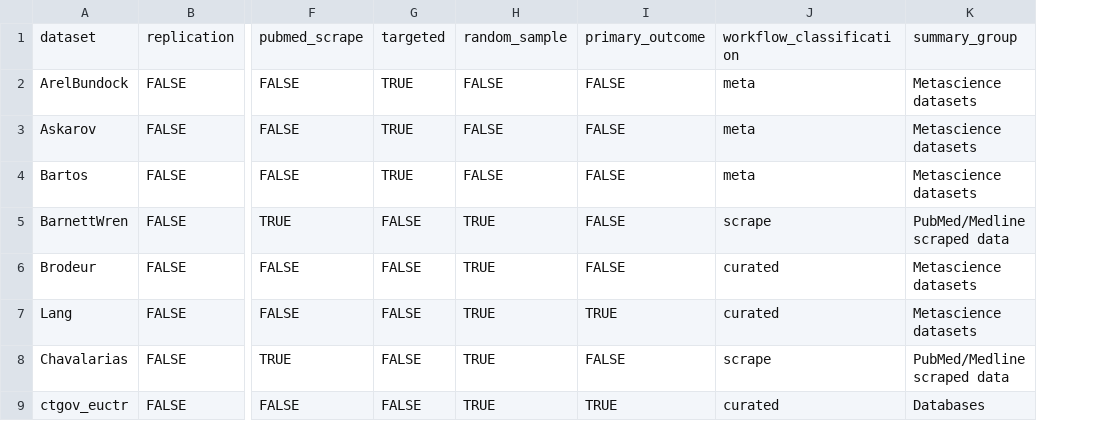
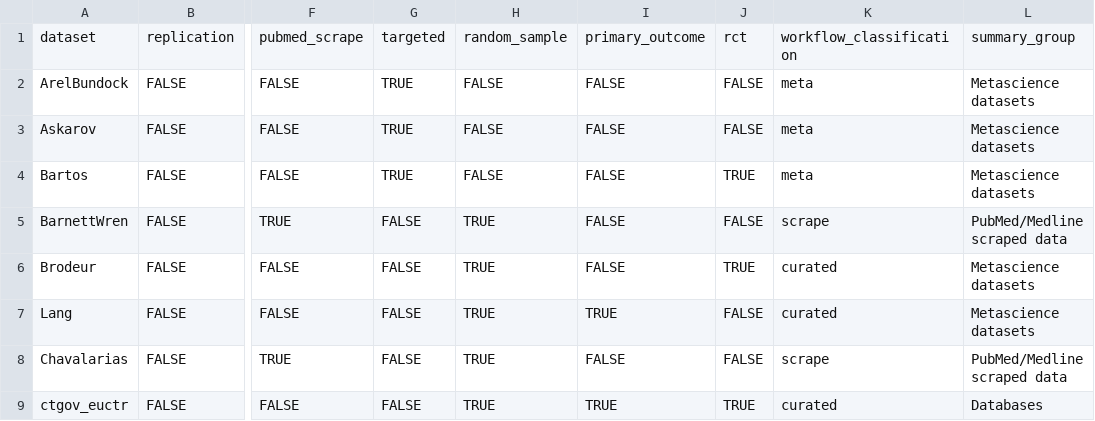
Before and after one commit to wwiecek/BEAR, a CSV file: doc/dataset_classification.csv, drawn as a sheet; only a part is shown, gaps mark what is left out; the diff names each change by its address in the sheet, - before the commit and + after, or states it on an @@ line.

Commit message:
RCT flag for some datasets

```diff
--- a/doc/dataset_classification.csv
+++ b/doc/dataset_classification.csv
+column J, rows 1-9: rct | FALSE | FALSE | TRUE | FALSE | TRUE | FALSE | FALSE | TRUE
```
Also changed, not shown: 5 other files.
